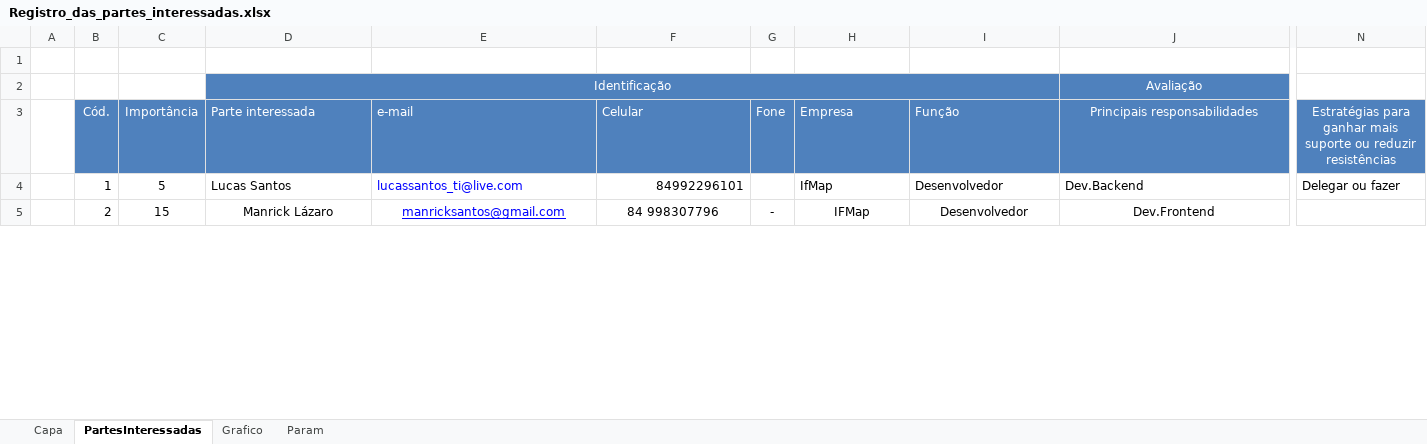
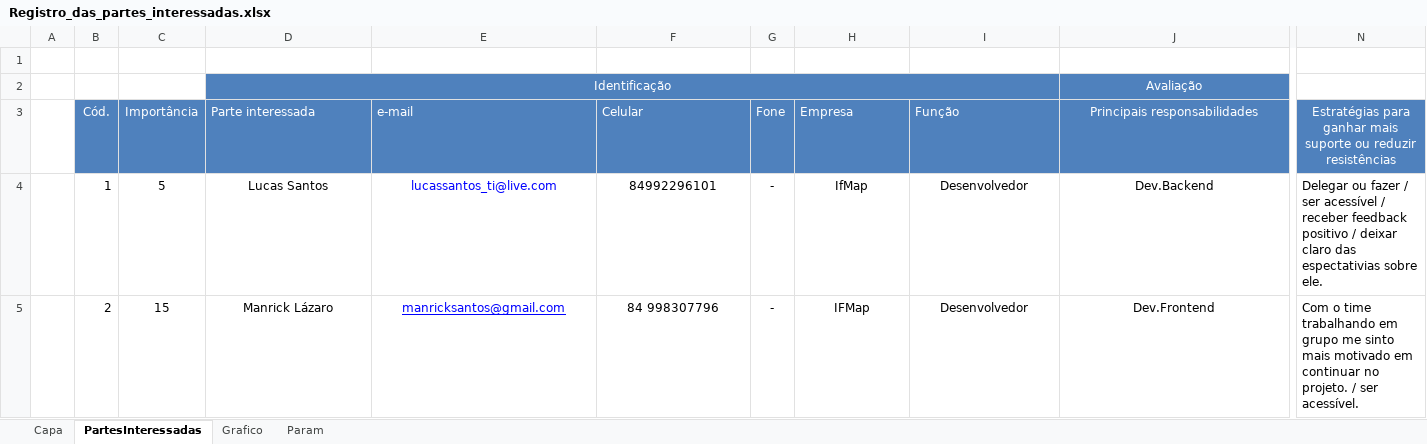
Before and after one commit to MarVin17G/if-map, an Excel workbook: docs/Documentos/Registro_das_partes_interessadas.xlsx, sheet PartesInteressadas, drawn as a sheet; only a part is shown, gaps mark what is left out; values as stored, in another font and other column widths than the file's, no borders; conditional formats not drawn; the diff covers the shown part only; the diff names each change by its address in the sheet, - before the commit and + after, or states it on an @@ line.

Commit message:
Adicionando estrategias para reduzir resistencias dos membros do projeto.

```diff
--- a/docs/Documentos/Registro_das_partes_interessadas.xlsx (sheet PartesInteressadas)
+++ b/docs/Documentos/Registro_das_partes_interessadas.xlsx (sheet PartesInteressadas)
-D4:E4 alignment: left
+D4:E4 alignment: center
-F4 alignment: right
+F4 alignment: center
-G4: (empty)
+G4: -
-H4:J4 alignment: left
+H4:J4 alignment: center
-N4: …ou fazer
+N4: …ou fazer / ser acessível / receber feedback positivo / deixar claro das espectativias sobre ele.
-N5: (empty)
+N5: Com o time trabalhando em grupo me sinto mais motivado em continuar no projeto. / ser acessível.
```
Also changed, not shown: 2 edited cells and cell formats elsewhere in this sheet.
